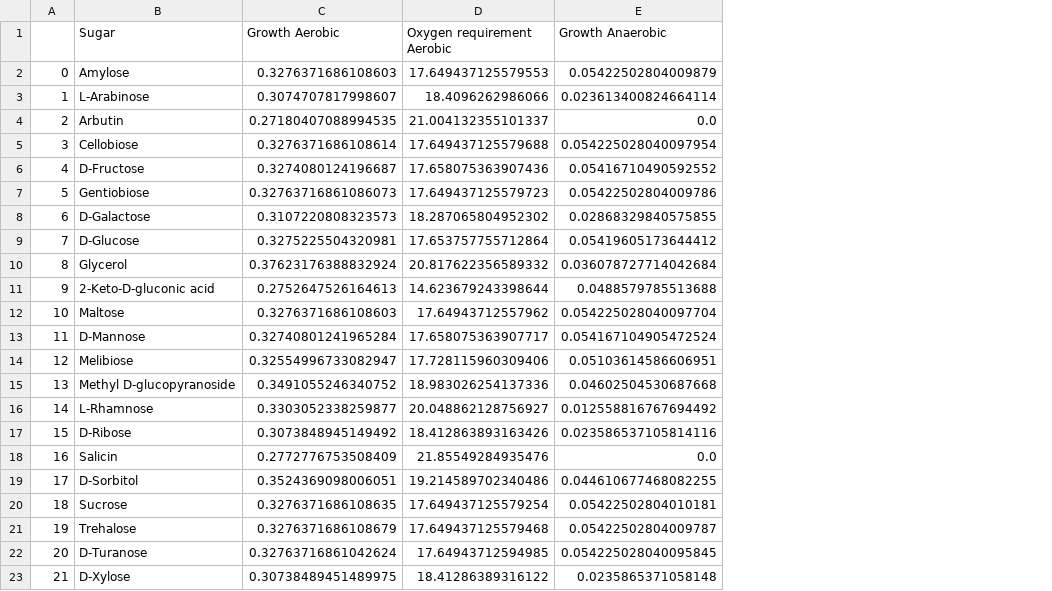
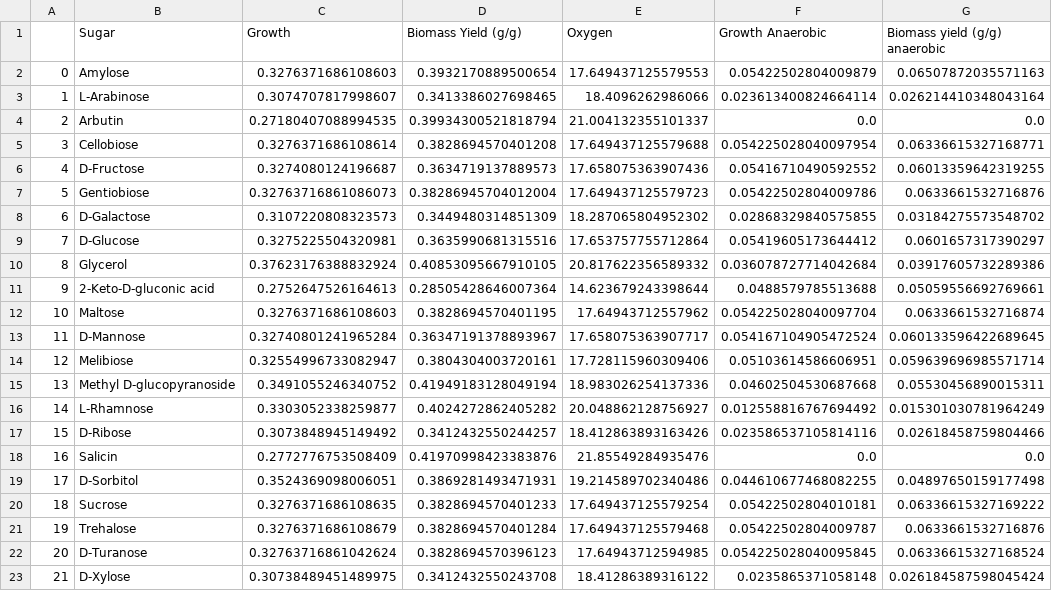
Before and after one commit to biosustain/p-thermo, a CSV file: databases/Growth on various sugars.csv, drawn as a sheet; addresses are those after the commit; the diff names each change by its address in the sheet, - before the commit and + after, or states it on an @@ line.

```diff
--- a/databases/Growth on various sugars.csv
+++ b/databases/Growth on various sugars.csv
+column D (Biomass Yield (g/g)), rows 2-23: 0.3932170889500654 | 0.3413386027698465 | 0.39934300521818794 | 0.3828694570401208 | 0.3634719137889573 | 0.38286945704012004 | 0.3449480314851309 | 0.3635990681315516 | 0.40853095667910105 | 0.28505428646007364 | 0.3828694570401195 | 0.36347191378893967 | 0.3804304003720161 | 0.41949183128049194 | 0.4024272862405282 | 0.3412432550244257 | 0.41970998423383876 | 0.3869281493471931 | 0.3828694570401233 | 0.3828694570401284 | 0.3828694570396123 | 0.3412432550243708
+column G (Biomass yield (g/g) anaerobic), rows 2-23: 0.06507872035571163 | 0.026214410348043164 | 0.0 | 0.06336615327168771 | 0.06013359642319255 | 0.0633661532716876 | 0.03184275573548702 | 0.0601657317390297 | 0.03917605732289386 | 0.05059556692769661 | 0.0633661532716874 | 0.060133596422689645 | 0.059639696985571714 | 0.05530456890015311 | 0.015301030781964249 | 0.02618458759804466 | 0.0 | 0.04897650159177498 | 0.06336615327169222 | 0.0633661532716876 | 0.06336615327168524 | 0.026184587598045424
-C1: Growth Aerobic
+C1: Growth
-E1: Oxygen requirement Aerobic
+E1: Oxygen
```
Also changed, not shown: databases/Tang 2009 - aerobic pfba.csv, databases/Tang 2009 - anaerobic pfba.csv, 3 other files.
